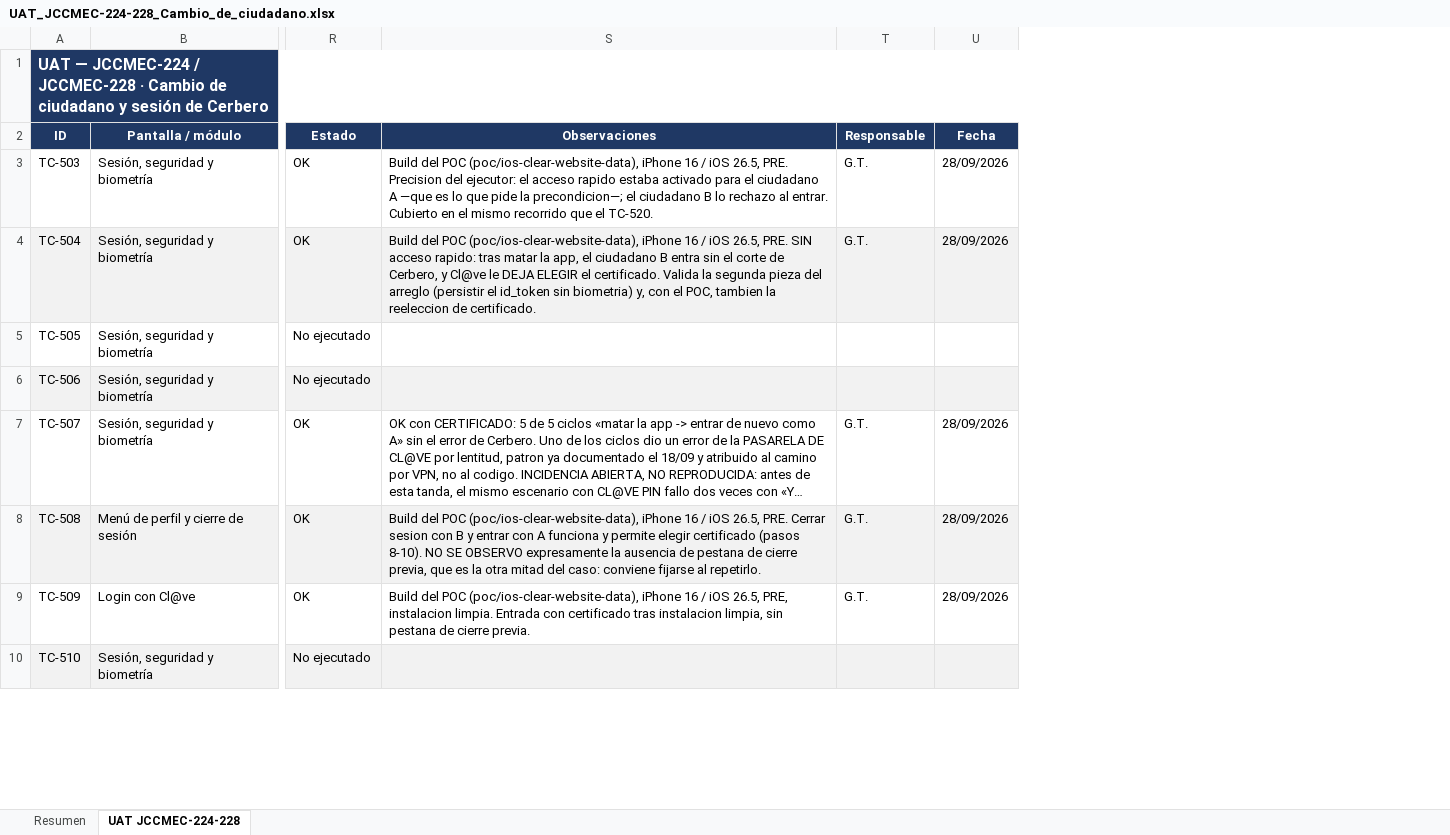
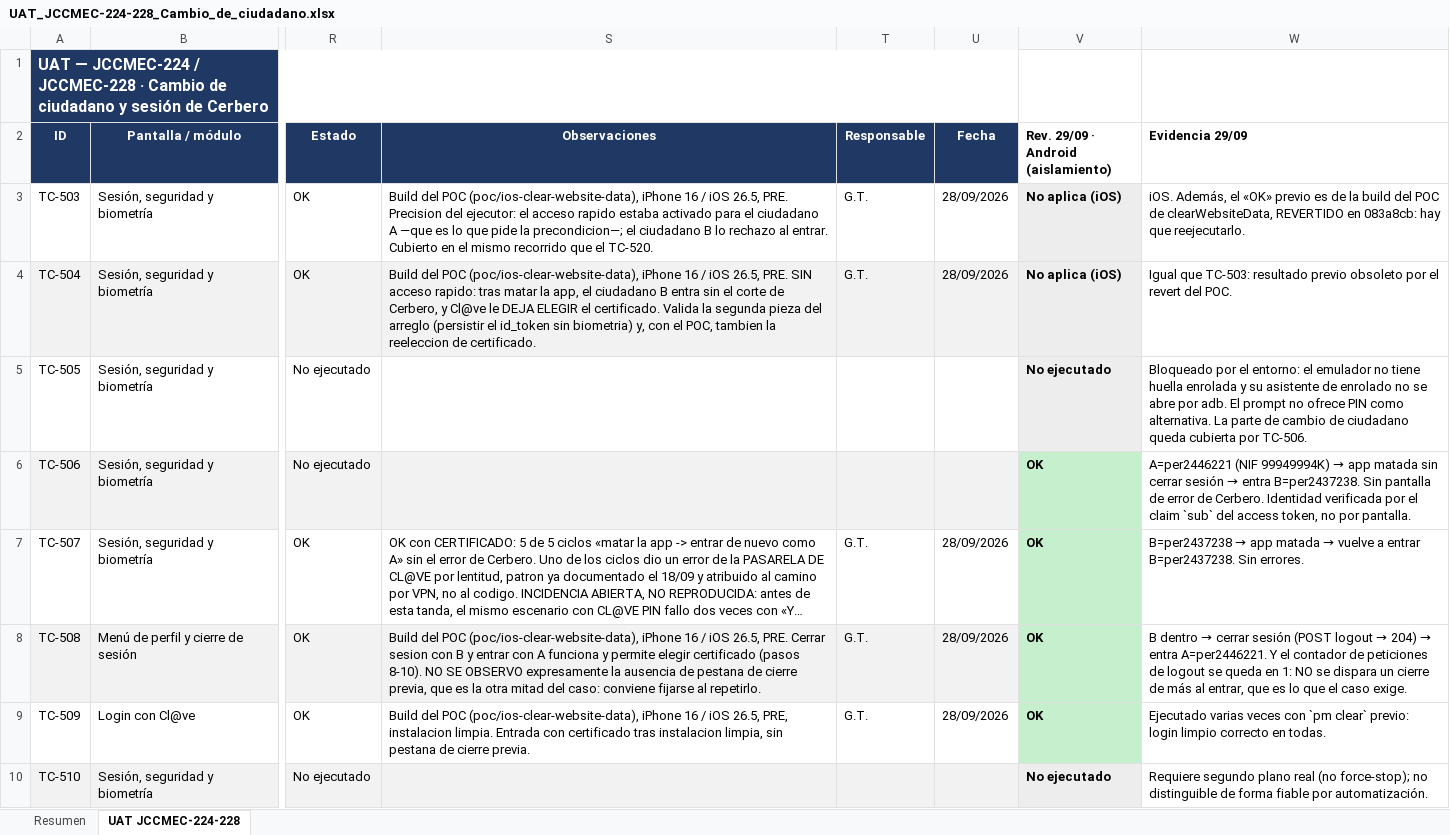
Before and after one commit to gtoldos-hiberuscom/mobile-flutter-jccm-espacio-ciudadano, an Excel workbook: UAT_JCCMEC-224-228_Cambio_de_ciudadano.xlsx, sheet UAT JCCMEC-224-228, drawn as a sheet; only a part is shown, gaps mark what is left out; long unchanged cells end in …; values as stored, in another font and other column widths than the file's, no borders; the diff names each change by its address in the sheet, - before the commit and + after, or states it on an @@ line.

```diff
--- a/UAT_JCCMEC-224-228_Cambio_de_ciudadano.xlsx (sheet UAT JCCMEC-224-228)
+++ b/UAT_JCCMEC-224-228_Cambio_de_ciudadano.xlsx (sheet UAT JCCMEC-224-228)
+column V, rows 2-10: Rev. 29/09 · Android (aislamiento) | No aplica (iOS) | No aplica (iOS) | No ejecutado | OK | OK | OK | OK | No ejecutado
+column W (Evidencia 29/09), rows 3-10: iOS. Además, el «OK» previo es de la build del POC de clearWebsiteData, REVERTIDO en 083a8cb: hay que reejecutarlo. | Igual que TC-503: resultado previo obsoleto por el revert del POC. | Bloqueado por el entorno: el emulador no tiene huella enrolada y su asistente de enrolado no se abre por adb. El prompt no ofrece PIN como alternativa. La parte de cambio de ciudadano queda cubierta por TC-506. | A=per2446221 (NIF 99949994K) → app matada sin cerrar sesión → entra B=per2437238. Sin pantalla de error de Cerbero. Identidad verificada por el claim `sub` del access token, no por pantalla. | B=per2437238 → app matada → vuelve a entrar B=per2437238. Sin errores. | B dentro → cerrar sesión (POST logout → 204) → entra A=per2446221. Y el contador de peticiones de logout se queda en 1: NO se dispara un cierre de más al entrar, que es lo que el caso exige. | Ejecutado varias veces con `pm clear` previo: login limpio correcto en todas. | Requiere segundo plano real (no force-stop); no distinguible de forma fiable por automatización.
```
